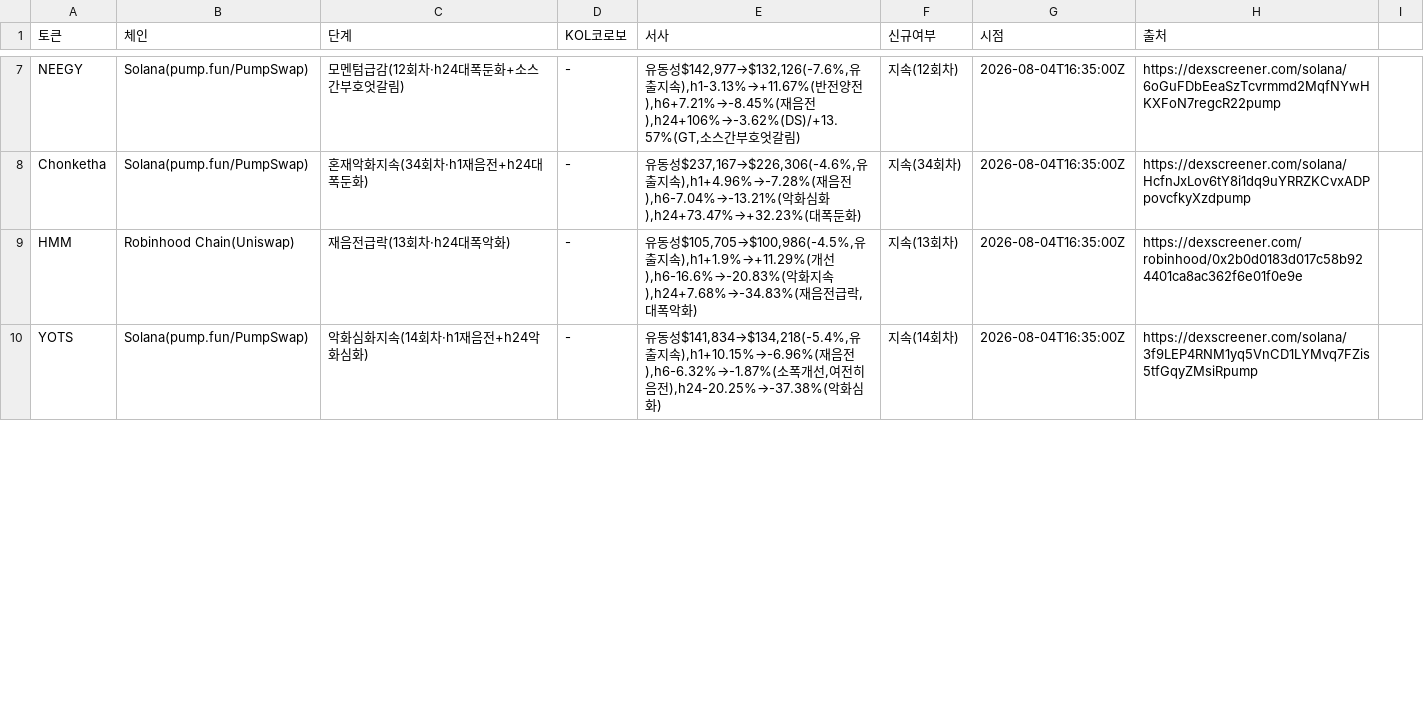
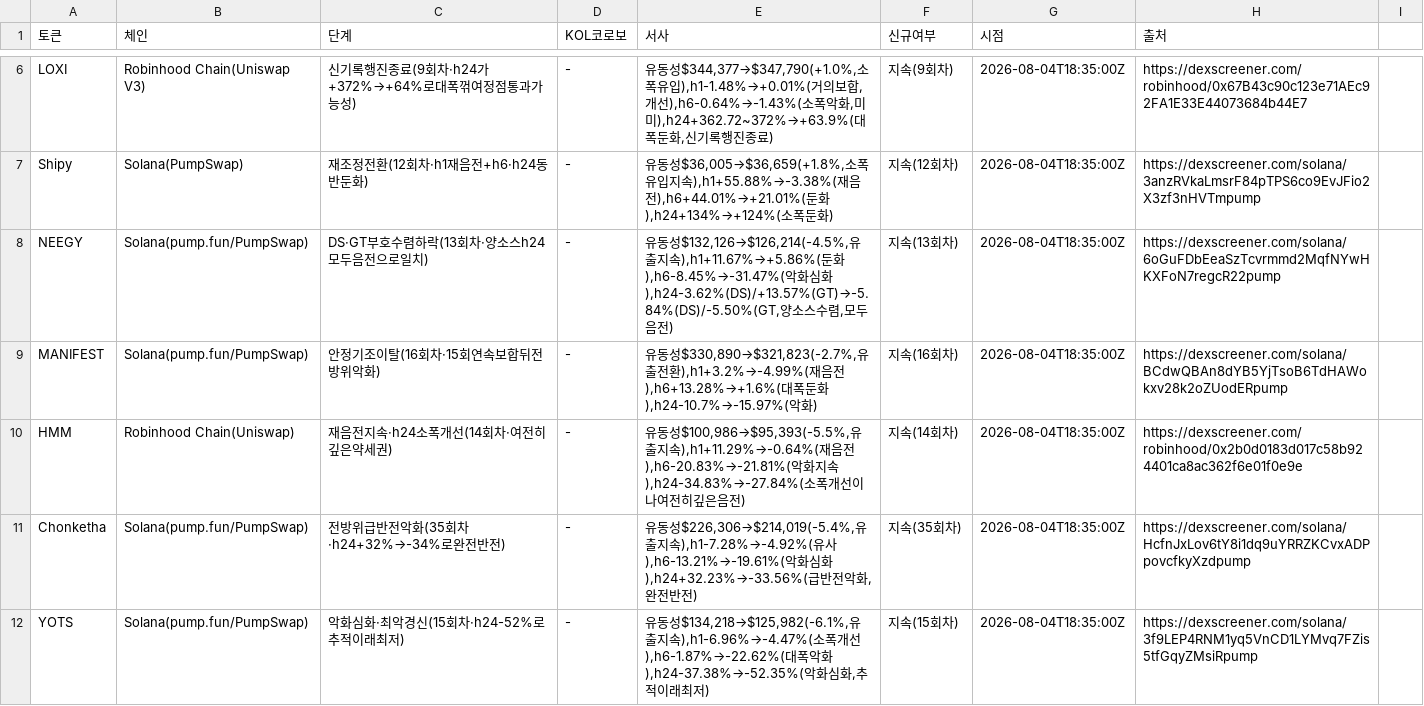
Before and after one commit to HoinKwak/study, a CSV file: research/kol/watch.csv, drawn as a sheet; only a part is shown, gaps mark what is left out; removed rows and columns are numbered as before the commit, all else as after; the diff covers the shown part only; the diff names each change by its address in the sheet, - before the commit and + after, or states it on an @@ line.

```diff
--- a/research/kol/watch.csv
+++ b/research/kol/watch.csv
+row 6: LOXI | Robinhood Chain(Uniswap V3) | 신기록행진종료(9회차·h24가+372%→+64%로대폭꺾여정점통과가능성) | - | 유동성$344,377→$347,790(+1.0%,소폭유입),h1-1.48%→+0.01%(거의보합,개선),h6-0.64%→-1.43%(소폭악화,미미),h24+362.72~372%→+63.9%(대폭둔화,신기록행진종료) | 지속(9회차) | 2026-08-04T18:35:00Z | https://dexscreener.com/robinhood/0x67B43c90c123e71AEc92FA1E33E44073684b44E7
+row 7: Shipy | Solana(PumpSwap) | 재조정전환(12회차·h1재음전+h6·h24동반둔화) | - | 유동성$36,005→$36,659(+1.8%,소폭유입지속),h1+55.88%→-3.38%(재음전),h6+44.01%→+21.01%(둔화),h24+134%→+124%(소폭둔화) | 지속(12회차) | 2026-08-04T18:35:00Z | https://dexscreener.com/solana/3anzRVkaLmsrF84pTPS6co9EvJFio2X3zf3nHVTmpump
-C8 (단계): 모멘텀급감(12회차·h24대폭둔화+소스간부호엇갈림)
+C8 (단계): DS·GT부호수렴하락(13회차·양소스h24모두음전으로일치)
-E8 (서사): …동성$142,977→$132,126(-7.6%,유출지속),h1-3.13%→+11.67%(반전양전),h6+7.21%→-8.45%(재음전),h24+106%→-3.62%(DS)/+13.57%(GT,소스간부호엇갈림)
+E8 (서사): …동성$132,126→$126,214(-4.5%,유출지속),h1+11.67%→+5.86%(둔화),h6-8.45%→-31.47%(악화심화),h24-3.62%(DS)/+13.57%(GT)→-5.84%(DS)/-5.50%(GT,양소스수렴,모두음전)
-F8 (신규여부): 지속(12회차)
+F8 (신규여부): 지속(13회차)
-G8 (시점): 2026-08-04T16:35:00Z
+G8 (시점): 2026-08-04T18:35:00Z
-row 8: Chonketha | Solana(pump.fun/PumpSwap) | 혼재악화지속(34회차·h1재음전+h24대폭둔화) | - | 유동성$237,167→$226,306(-4.6%,유출지속),h1+4.96%→-7.28%(재음전),h6-7.04%→-13.21%(악화심화),h24+73.47%→+32.23%(대폭둔화) | 지속(34회차) | 2026-08-04T16:35:00Z | https://dexscreener.com/solana/HcfnJxLov6tY8i1dq9uYRRZKCvxADPpovcfkyXzdpump
+row 9: MANIFEST | Solana(pump.fun/PumpSwap) | 안정기조이탈(16회차·15회연속보합뒤전방위악화) | - | 유동성$330,890→$321,823(-2.7%,유출전환),h1+3.2%→-4.99%(재음전),h6+13.28%→+1.6%(대폭둔화),h24-10.7%→-15.97%(악화) | 지속(16회차) | 2026-08-04T18:35:00Z | https://dexscreener.com/solana/BCdwQBAn8dYB5YjTsoB6TdHAWokxv28k2oZUodERpump
-C10 (단계): 재음전급락(13회차·h24대폭악화)
+C10 (단계): 재음전지속·h24소폭개선(14회차·여전히깊은약세권)
-E10 (서사): …동성$105,705→$100,986(-4.5%,유출지속),h1+1.9%→+11.29%(개선),h6-16.6%→-20.83%(악화지속),h24+7.68%→-34.83%(재음전급락,대폭악화)
+E10 (서사): …동성$100,986→$95,393(-5.5%,유출지속),h1+11.29%→-0.64%(재음전),h6-20.83%→-21.81%(악화지속),h24-34.83%→-27.84%(소폭개선이나여전히깊은음전)
-F10 (신규여부): 지속(13회차)
+F10 (신규여부): 지속(14회차)
-G10 (시점): 2026-08-04T16:35:00Z
+G10 (시점): 2026-08-04T18:35:00Z
+row 11: Chonketha | Solana(pump.fun/PumpSwap) | 전방위급반전악화(35회차·h24+32%→-34%로완전반전) | - | 유동성$226,306→$214,019(-5.4%,유출지속),h1-7.28%→-4.92%(유사),h6-13.21%→-19.61%(악화심화),h24+32.23%→-33.56%(급반전악화,완전반전) | 지속(35회차) | 2026-08-04T18:35:00Z | https://dexscreener.com/solana/HcfnJxLov6tY8i1dq9uYRRZKCvxADPpovcfkyXzdpump
-C12 (단계): 악화심화지속(14회차·h1재음전+h24악화심화)
+C12 (단계): 악화심화·최악경신(15회차·h24-52%로추적이래최저)
-E12 (서사): …동성$141,834→$134,218(-5.4%,유출지속),h1+10.15%→-6.96%(재음전),h6-6.32%→-1.87%(소폭개선,여전히음전),h24-20.25%→-37.38%(악화심화)
+E12 (서사): …동성$134,218→$125,982(-6.1%,유출지속),h1-6.96%→-4.47%(소폭개선),h6-1.87%→-22.62%(대폭악화),h24-37.38%→-52.35%(악화심화,추적이래최저)
-F12 (신규여부): 지속(14회차)
+F12 (신규여부): 지속(15회차)
-G12 (시점): 2026-08-04T16:35:00Z
+G12 (시점): 2026-08-04T18:35:00Z
```
Also changed, not shown: 2 added rows, 5 removed rows and 20 edited cells elsewhere in this file, 2 other files.
